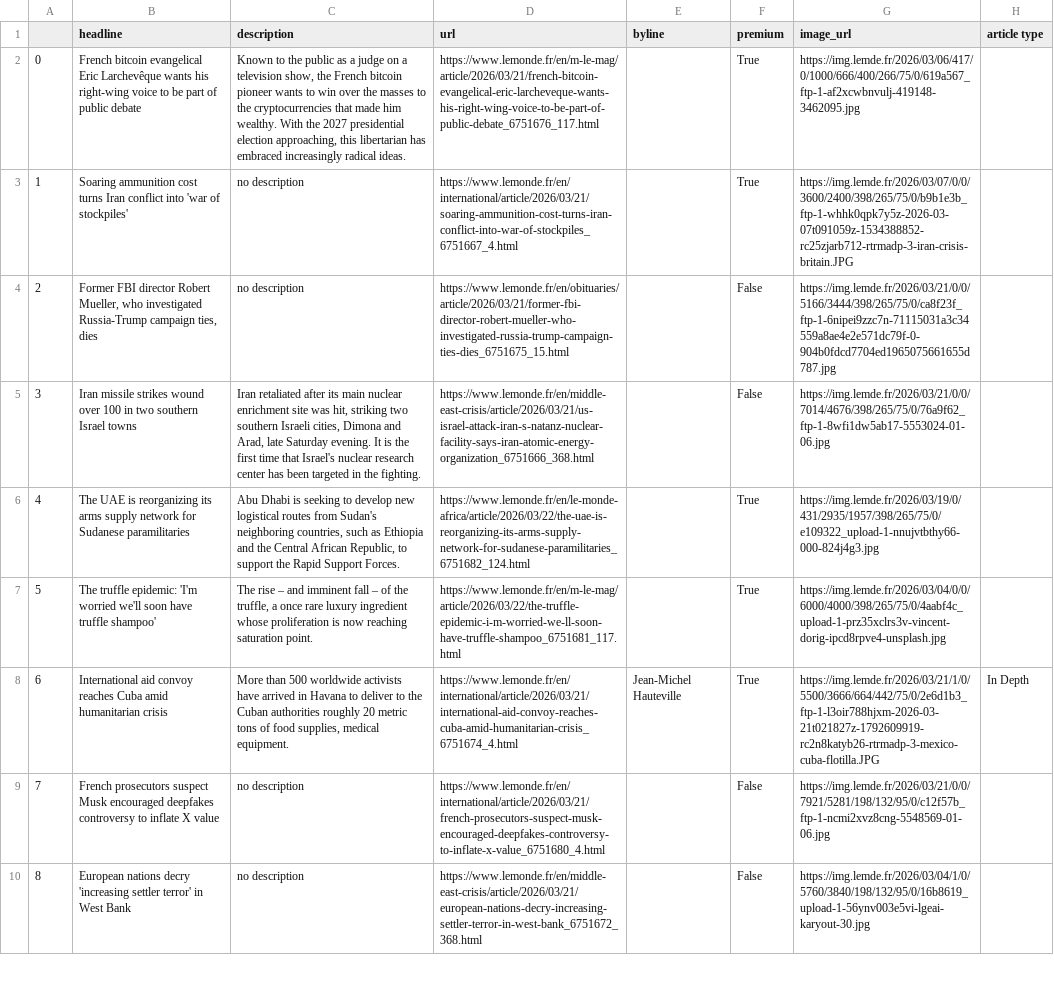
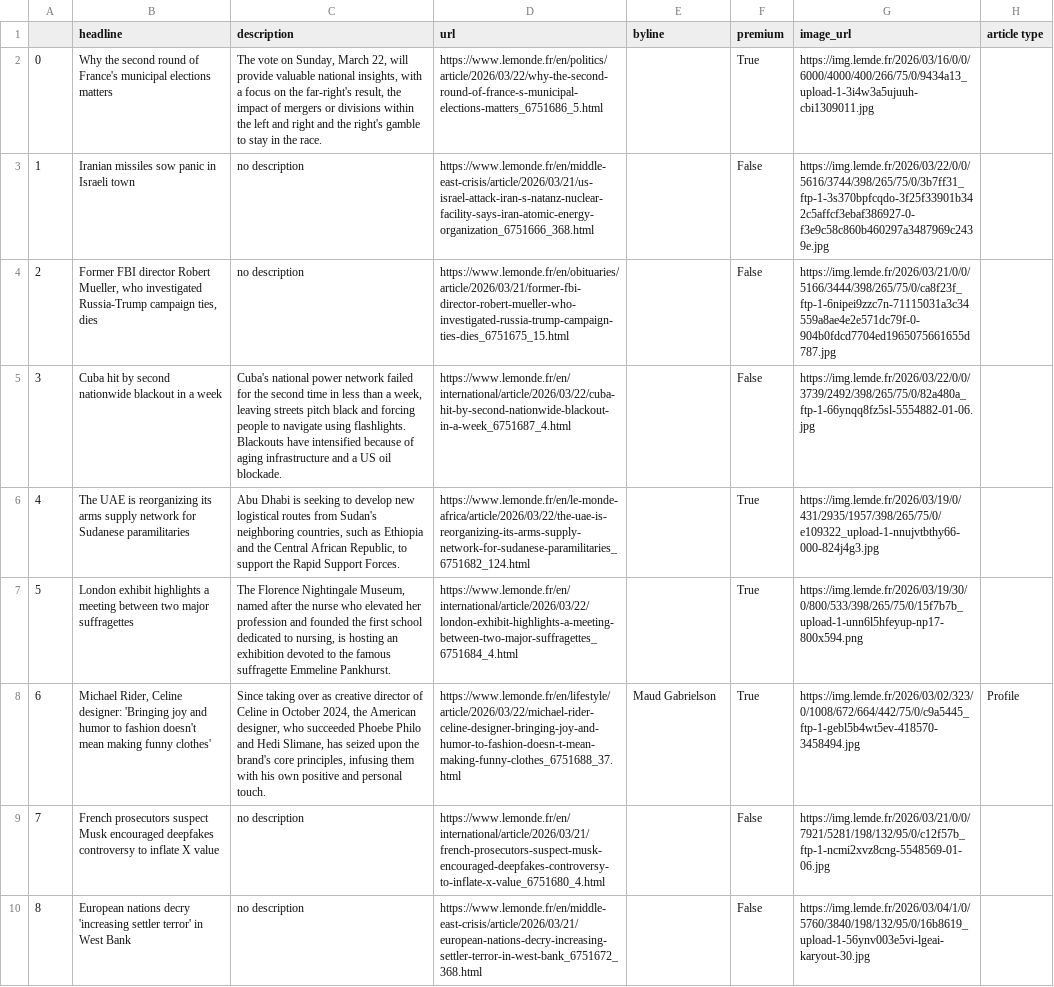
Before and after one commit to helenawittlich/scraping, a CSV file: le_monde.csv, drawn as a sheet; only a part is shown; the diff covers the shown part only; the diff names each change by its address in the sheet, - before the commit and + after, or states it on an @@ line.

```diff
--- a/le_monde.csv
+++ b/le_monde.csv
-B2 (headline): French bitcoin evangelical Eric Larchevêque wants his right-wing voice to be part of public debate
+B2 (headline): Why the second round of France's municipal elections matters
-C2 (description): Known to the public as a judge on a television show, the French bitcoin pioneer wants to win over the masses to the cryptocurrencies that made him wealthy. With the 2027 presidential election approaching, this libertarian has embraced increasingly radical ideas.
+C2 (description): The vote on Sunday, March 22, will provide valuable national insights, with a focus on the far-right's result, the impact of mergers or divisions within the left and right and the right's gamble to stay in the race.
-D2 (url): https://www.lemonde.fr/en/m-le-mag/article/2026/03/21/french-bitcoin-evangelical-eric-larcheveque-wants-his-right-wing-voice-to-be-part-of-public-debate_6751676_117.html
+D2 (url): https://www.lemonde.fr/en/politics/article/2026/03/22/why-the-second-round-of-france-s-municipal-elections-matters_6751686_5.html
-G2 (image_url): https://img.lemde.fr/2026/03/06/417/0/1000/666/400/266/75/0/619a567_ftp-1-af2xcwbnvulj-419148-3462095.jpg
+G2 (image_url): https://img.lemde.fr/2026/03/16/0/0/6000/4000/400/266/75/0/9434a13_upload-1-3i4w3a5ujuuh-cbi1309011.jpg
-B3 (headline): Soaring ammunition cost turns Iran conflict into 'war of stockpiles'
+B3 (headline): Iranian missiles sow panic in Israeli town
-D3 (url): https://www.lemonde.fr/en/international/article/2026/03/21/soaring-ammunition-cost-turns-iran-conflict-into-war-of-stockpiles_6751667_4.html
+D3 (url): https://www.lemonde.fr/en/middle-east-crisis/article/2026/03/21/us-israel-attack-iran-s-natanz-nuclear-facility-says-iran-atomic-energy-organization_6751666_368.html
-F3 (premium): True
+F3 (premium): False
-G3 (image_url): https://img.lemde.fr/2026/03/07/0/0/3600/2400/398/265/75/0/b9b1e3b_ftp-1-whhk0qpk7y5z-2026-03-07t091059z-1534388852-rc25zjarb712-rtrmadp-3-iran-crisis-britain.JPG
+G3 (image_url): https://img.lemde.fr/2026/03/22/0/0/5616/3744/398/265/75/0/3b7ff31_ftp-1-3s370bpfcqdo-3f25f33901b342c5affcf3ebaf386927-0-f3e9c58c860b460297a3487969c2439e.jpg
-B5 (headline): Iran missile strikes wound over 100 in two southern Israel towns
+B5 (headline): Cuba hit by second nationwide blackout in a week
-C5 (description): Iran retaliated after its main nuclear enrichment site was hit, striking two southern Israeli cities, Dimona and Arad, late Saturday evening. It is the first time that Israel's nuclear research center has been targeted in the fighting.
+C5 (description): Cuba's national power network failed for the second time in less than a week, leaving streets pitch black and forcing people to navigate using flashlights. Blackouts have intensified because of aging infrastructure and a US oil blockade.
-D5 (url): https://www.lemonde.fr/en/middle-east-crisis/article/2026/03/21/us-israel-attack-iran-s-natanz-nuclear-facility-says-iran-atomic-energy-organization_6751666_368.html
+D5 (url): https://www.lemonde.fr/en/international/article/2026/03/22/cuba-hit-by-second-nationwide-blackout-in-a-week_6751687_4.html
-G5 (image_url): https://img.lemde.fr/2026/03/21/0/0/7014/4676/398/265/75/0/76a9f62_ftp-1-8wfi1dw5ab17-5553024-01-06.jpg
+G5 (image_url): https://img.lemde.fr/2026/03/22/0/0/3739/2492/398/265/75/0/82a480a_ftp-1-66ynqq8fz5sl-5554882-01-06.jpg
-B7 (headline): The truffle epidemic: 'I'm worried we'll soon have truffle shampoo'
+B7 (headline): London exhibit highlights a meeting between two major suffragettes
-C7 (description): The rise – and imminent fall – of the truffle, a once rare luxury ingredient whose proliferation is now reaching saturation point.
+C7 (description): The Florence Nightingale Museum, named after the nurse who elevated her profession and founded the first school dedicated to nursing, is hosting an exhibition devoted to the famous suffragette Emmeline Pankhurst.
-D7 (url): https://www.lemonde.fr/en/m-le-mag/article/2026/03/22/the-truffle-epidemic-i-m-worried-we-ll-soon-have-truffle-shampoo_6751681_117.html
+D7 (url): https://www.lemonde.fr/en/international/article/2026/03/22/london-exhibit-highlights-a-meeting-between-two-major-suffragettes_6751684_4.html
-G7 (image_url): https://img.lemde.fr/2026/03/04/0/0/6000/4000/398/265/75/0/4aabf4c_upload-1-prz35xclrs3v-vincent-dorig-ipcd8rpve4-unsplash.jpg
+G7 (image_url): https://img.lemde.fr/2026/03/19/30/0/800/533/398/265/75/0/15f7b7b_upload-1-unn6l5hfeyup-np17-800x594.png
-B8 (headline): International aid convoy reaches Cuba amid humanitarian crisis
+B8 (headline): Michael Rider, Celine designer: 'Bringing joy and humor to fashion doesn't mean making funny clothes'
-C8 (description): More than 500 worldwide activists have arrived in Havana to deliver to the Cuban authorities roughly 20 metric tons of food supplies, medical equipment.
+C8 (description): Since taking over as creative director of Celine in October 2024, the American designer, who succeeded Phoebe Philo and Hedi Slimane, has seized upon the brand's core principles, infusing them with his own positive and personal touch.
-D8 (url): https://www.lemonde.fr/en/international/article/2026/03/21/international-aid-convoy-reaches-cuba-amid-humanitarian-crisis_6751674_4.html
+D8 (url): https://www.lemonde.fr/en/lifestyle/article/2026/03/22/michael-rider-celine-designer-bringing-joy-and-humor-to-fashion-doesn-t-mean-making-funny-clothes_6751688_37.html
-E8 (byline): Jean-Michel Hauteville
+E8 (byline): Maud Gabrielson
-G8 (image_url): https://img.lemde.fr/2026/03/21/1/0/5500/3666/664/442/75/0/2e6d1b3_ftp-1-l3oir788hjxm-2026-03-21t021827z-1792609919-rc2n8katyb26-rtrmadp-3-mexico-cuba-flotilla.JPG
+G8 (image_url): https://img.lemde.fr/2026/03/02/323/0/1008/672/664/442/75/0/c9a5445_ftp-1-gebl5b4wt5ev-418570-3458494.jpg
-H8 (article type): In Depth
+H8 (article type): Profile
```
Also changed, not shown: 50 edited cells elsewhere in this file.
